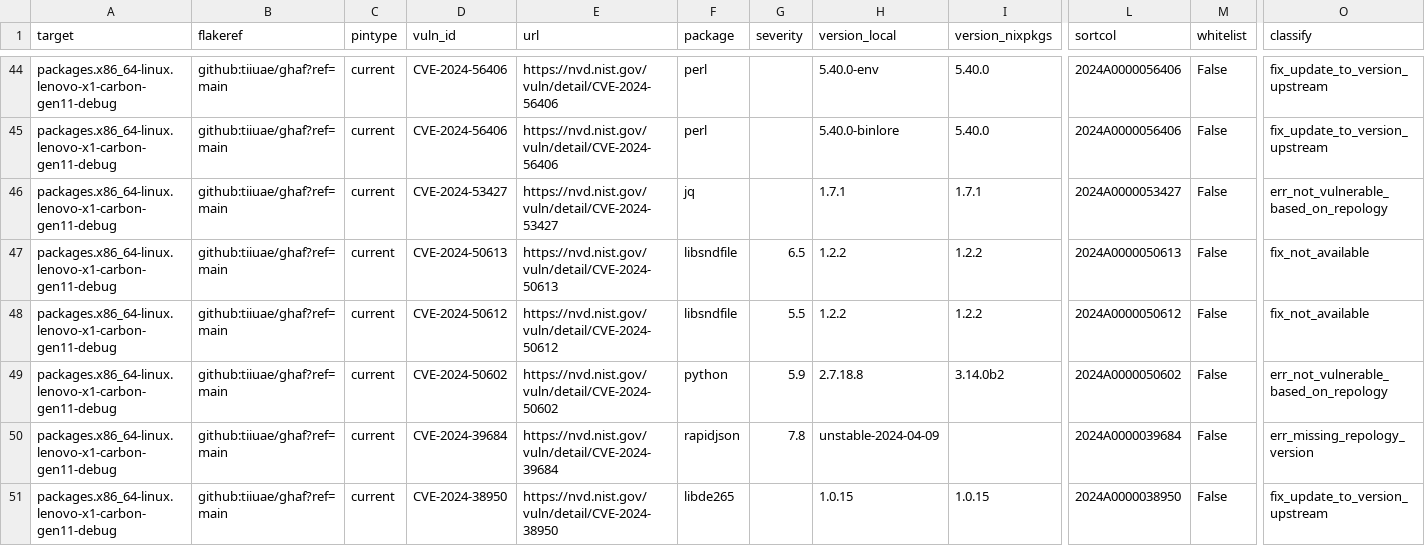
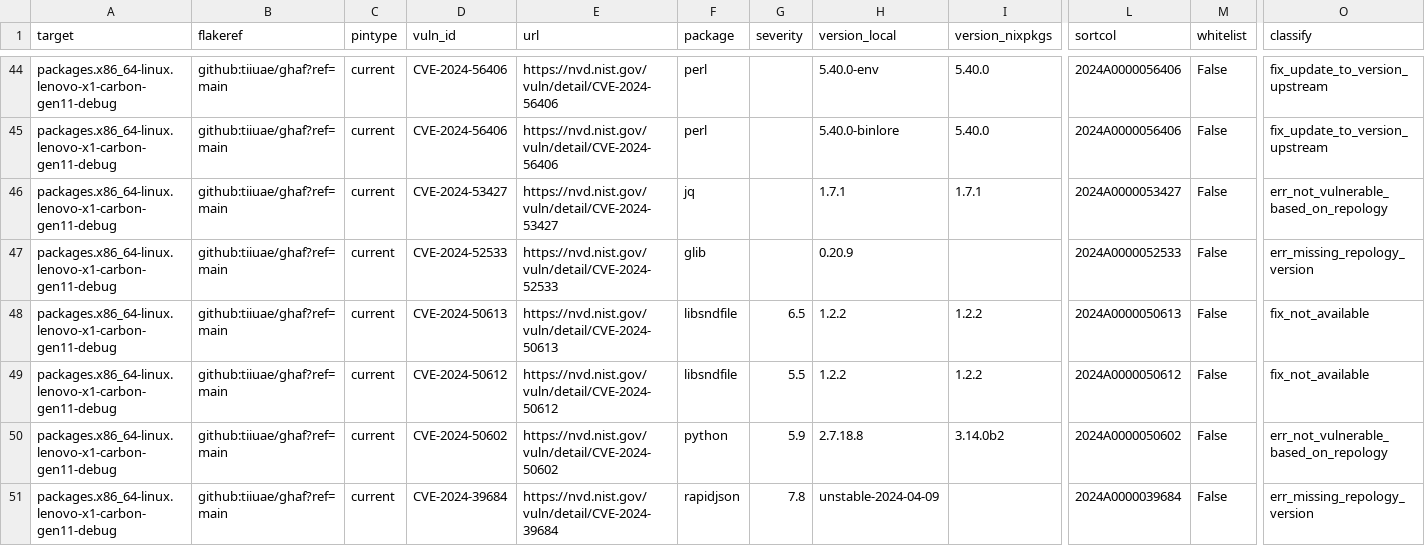
Before and after one commit to tiiuae/ghafscan, a CSV file: reports/main/data.csv, drawn as a sheet; only a part is shown, gaps mark what is left out; the shorter side is filled out with more unchanged rows; rows hold the shown columns only; the diff covers the shown part only; the diff names each change by its address in the sheet, - before the commit and + after, or states it on an @@ line.

```diff
--- a/reports/main/data.csv
+++ b/reports/main/data.csv
+row 47: packages.x86_64-linux.lenovo-x1-carbon-gen11-debug | github:tiiuae/ghaf?ref=main | current | CVE-2024-52533 | https://nvd.nist.gov/vuln/detail/CVE-2024-52533 | glib |  | 0.20.9 |  | 2024A0000052533 | False | err_missing_repology_version
```
Also changed, not shown: 2 added rows and 26 edited cells elsewhere in this file, 2 other files.
